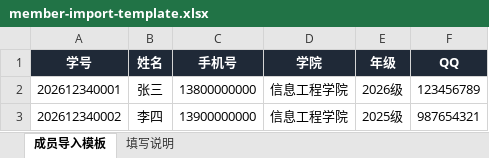
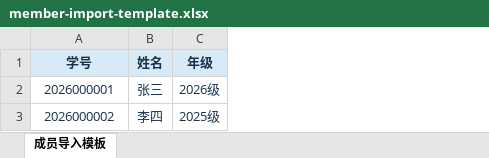
Before and after one commit to AexuRb/ca-attendance-system, an Excel workbook: backend/src/main/resources/static/templates/member-import-template.xlsx, sheet 成员导入模板, drawn as a sheet; values as stored, in another font and other column widths than the file's, no borders; removed rows and columns are numbered as before the commit, all else as after; the diff names each change by its address in the sheet, - before the commit and + after, or states it on an @@ line.

```diff
--- a/backend/src/main/resources/static/templates/member-import-template.xlsx (sheet 成员导入模板)
+++ b/backend/src/main/resources/static/templates/member-import-template.xlsx (sheet 成员导入模板)
-sheet tab: 填写说明
-column C (手机号), rows 2-3: 13800000000 | 13900000000
-column D (学院), rows 2-3: 信息工程学院 | 信息工程学院
-column F (QQ), rows 2-3: 123456789 | 987654321
@@ A1:B1 fill: #1F2937 → #D9EAF7, text colour: #FFFFFF → #17304B @@
@@ C1 fill: #1F2937 → #D9EAF7, text colour: #FFFFFF → #17304B @@
-A2 (学号): 202612340001
+A2 (学号): 2026000001
-A2:B3 text colour: black
+A2:B3 text colour: #17304B
-C2:C3 text colour: black
+C2:C3 text colour: #17304B
-A3 (学号): 202612340002
+A3 (学号): 2026000002
```
Also changed, not shown: docs/成员批量导入模板.xlsx, frontend/public/templates/member-import-template.xlsx, 20 other files.
